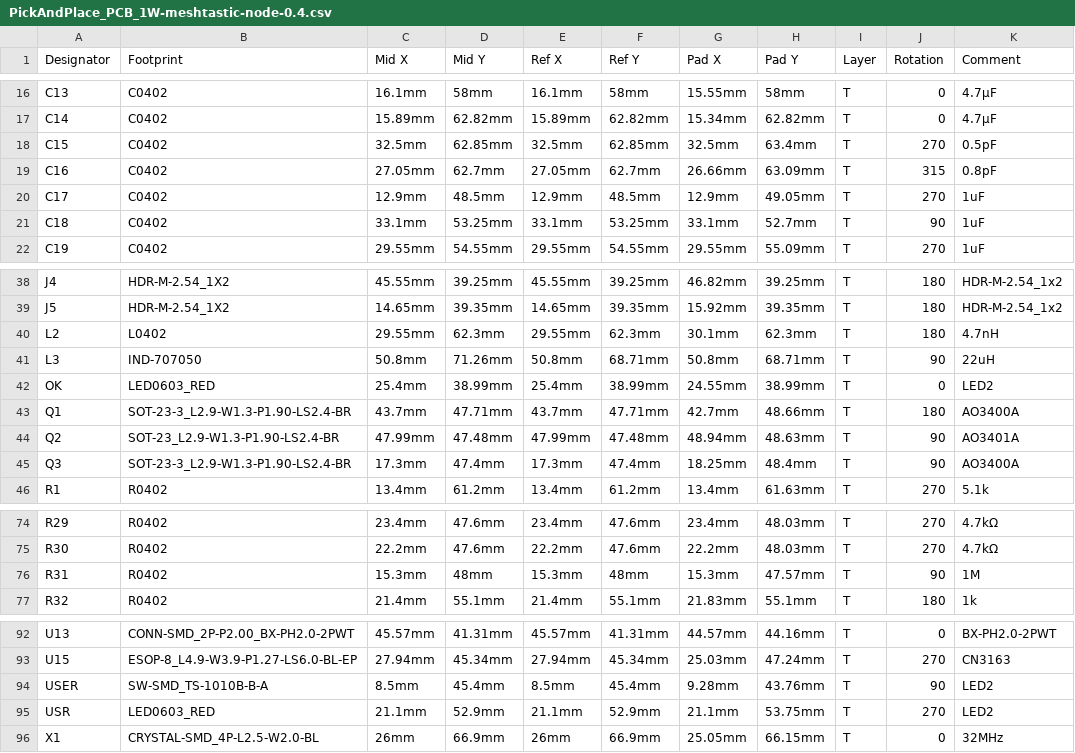
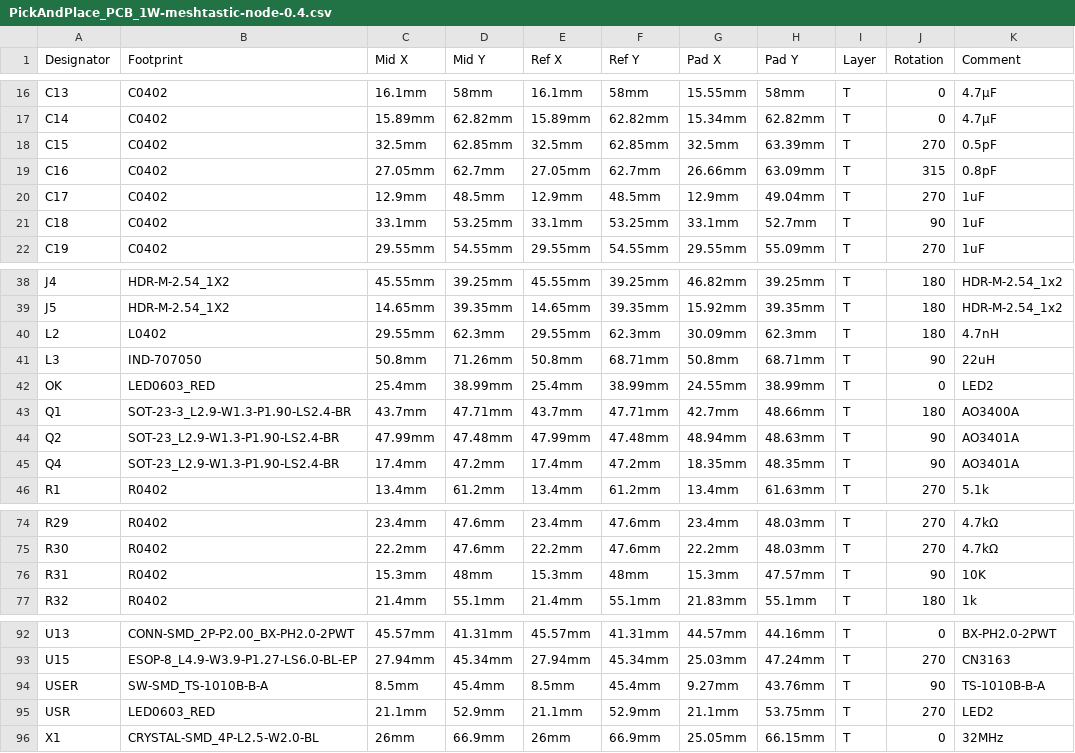
Before and after one commit to valzzu/meshtastic-pcbs, a CSV file: WashTastic/PickAndPlace_PCB_1W-meshtastic-node-0.4.csv, drawn as a sheet; only a part is shown, gaps mark what is left out; the diff names each change by its address in the sheet, - before the commit and + after, or states it on an @@ line.

```diff
--- a/WashTastic/PickAndPlace_PCB_1W-meshtastic-node-0.4.csv
+++ b/WashTastic/PickAndPlace_PCB_1W-meshtastic-node-0.4.csv
-H18 (Pad Y): 63.4mm
+H18 (Pad Y): 63.39mm
-H20 (Pad Y): 49.05mm
+H20 (Pad Y): 49.04mm
-G40 (Pad X): 30.1mm
+G40 (Pad X): 30.09mm
-A45 (Designator): Q3
+A45 (Designator): Q4
-B45 (Footprint): SOT-23-3_L2.9-W1.3-P1.90-LS2.4-BR
+B45 (Footprint): SOT-23_L2.9-W1.3-P1.90-LS2.4-BR
-C45 (Mid X): 17.3mm
+C45 (Mid X): 17.4mm
-D45 (Mid Y): 47.4mm
+D45 (Mid Y): 47.2mm
-E45 (Ref X): 17.3mm
+E45 (Ref X): 17.4mm
-F45 (Ref Y): 47.4mm
+F45 (Ref Y): 47.2mm
-G45 (Pad X): 18.25mm
+G45 (Pad X): 18.35mm
-H45 (Pad Y): 48.4mm
+H45 (Pad Y): 48.35mm
-K45 (Comment): AO3400A
+K45 (Comment): AO3401A
-K76 (Comment): 1M
+K76 (Comment): 10K
-G94 (Pad X): 9.28mm
+G94 (Pad X): 9.27mm
-K94 (Comment): LED2
+K94 (Comment): TS-1010B-B-A
```
Also changed, not shown: 1 other file.
